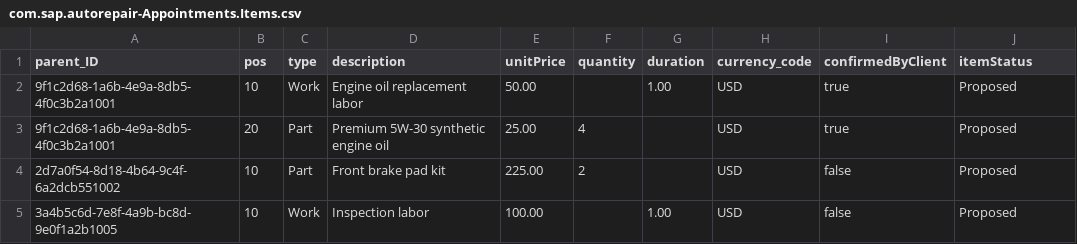
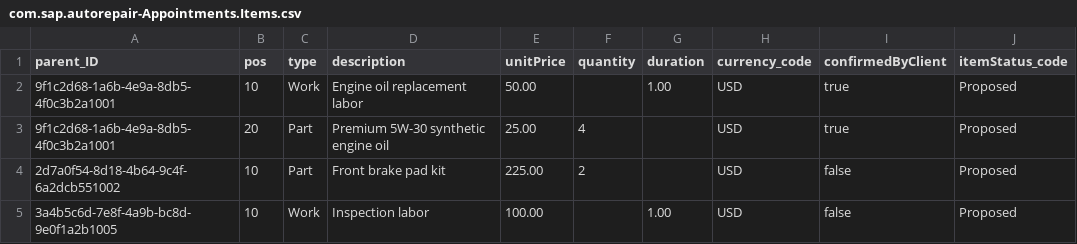
Before and after one commit to mikita-vishneuski-lx/autorepairshop, a CSV file: db/data/com.sap.autorepair-Appointments.Items.csv, drawn as a sheet.

```diff
--- a/db/data/com.sap.autorepair-Appointments.Items.csv
+++ b/db/data/com.sap.autorepair-Appointments.Items.csv
@@ -1,2 +1,2 @@
-parent_ID;pos;type;description;unitPrice;quantity;duration;currency_code;confirmedByClient;itemStatus
+parent_ID;pos;type;description;unitPrice;quantity;duration;currency_code;confirmedByClient;itemStatus_code
 9f1c2d68-1a6b-4e9a-8db5-4f0c3b2a1001;10;Work;Engine oil replacement labor;50.00;;1.00;USD;true;Proposed
```
Also changed, not shown: db/data/com.sap.autorepair-AppointmentStatuses.csv, db/data/com.sap.autorepair-Appointments.csv, 18 other files.
